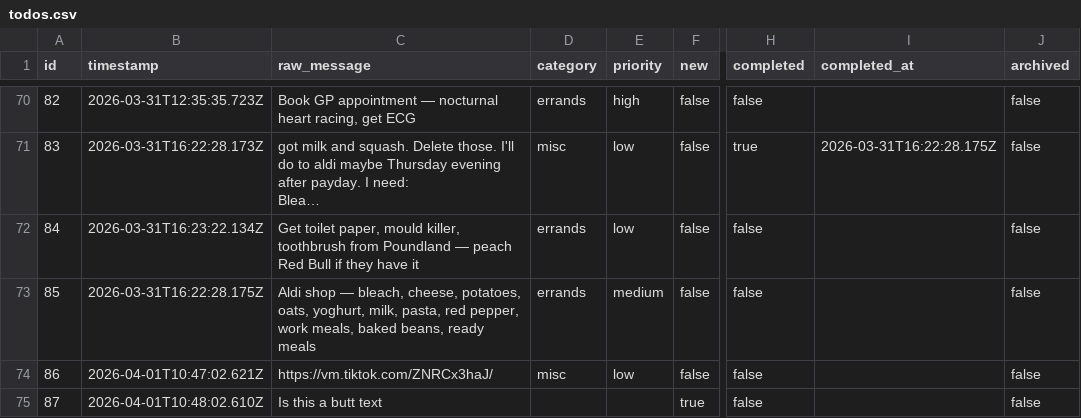
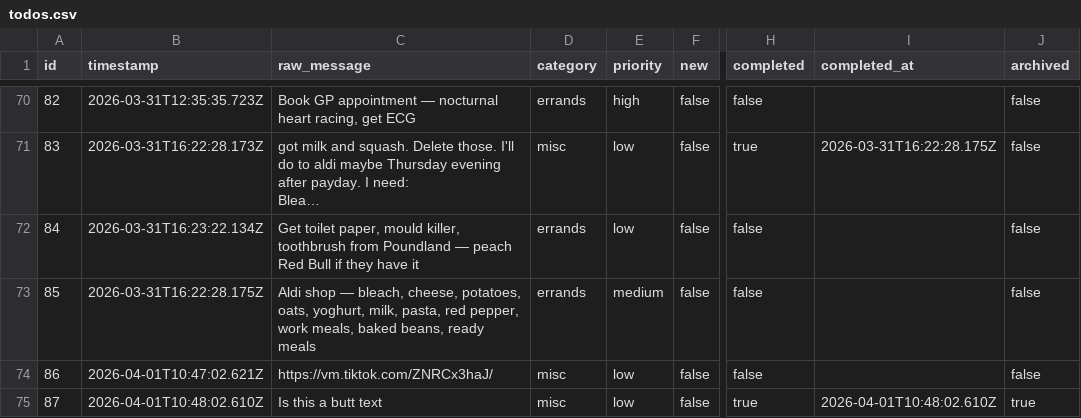
Before and after one commit to ChilliByte/stream-todo, a CSV file: todos.csv, drawn as a sheet; only a part is shown, gaps mark what is left out; long unchanged cells end in …; the diff names each change by its address in the sheet, - before the commit and + after, or states it on an @@ line.

```diff
--- a/todos.csv
+++ b/todos.csv
-D75 (category): (empty)
+D75 (category): misc
-E75 (priority): (empty)
+E75 (priority): low
-F75 (new): true
+F75 (new): false
-H75 (completed): false
+H75 (completed): true
-I75 (completed_at): (empty)
+I75 (completed_at): 2026-04-01T10:48:02.610Z
-J75 (archived): false
+J75 (archived): true
```
Also changed, not shown: 1 other file.
